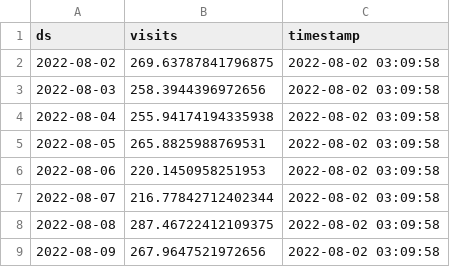
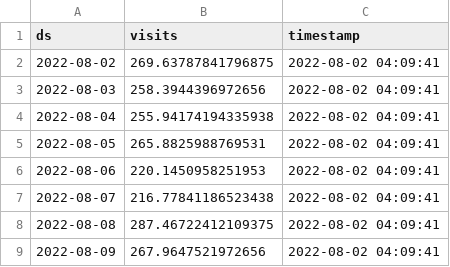
Before and after one commit to drdevinhopkins/hourly-report-neuralprophet, a CSV file: forecasts/daily_visits.csv, drawn as a sheet.

```diff
--- a/forecasts/daily_visits.csv
+++ b/forecasts/daily_visits.csv
@@ -1,9 +1,9 @@
 ds,visits,timestamp
-2022-08-02,269.63787841796875,2022-08-02 03:09:58
-2022-08-03,258.3944396972656,2022-08-02 03:09:58
-2022-08-04,255.94174194335938,2022-08-02 03:09:58
-2022-08-05,265.8825988769531,2022-08-02 03:09:58
-2022-08-06,220.1450958251953,2022-08-02 03:09:58
-2022-08-07,216.77842712402344,2022-08-02 03:09:58
-2022-08-08,287.46722412109375,2022-08-02 03:09:58
-2022-08-09,267.9647521972656,2022-08-02 03:09:58
+2022-08-02,269.63787841796875,2022-08-02 04:09:41
+2022-08-03,258.3944396972656,2022-08-02 04:09:41
+2022-08-04,255.94174194335938,2022-08-02 04:09:41
+2022-08-05,265.8825988769531,2022-08-02 04:09:41
+2022-08-06,220.1450958251953,2022-08-02 04:09:41
+2022-08-07,216.77841186523438,2022-08-02 04:09:41
+2022-08-08,287.46722412109375,2022-08-02 04:09:41
+2022-08-09,267.9647521972656,2022-08-02 04:09:41
```
Also changed, not shown: forecasts/daily_visits_with_weather.csv, forecasts/inflow.csv, 3 other files.
